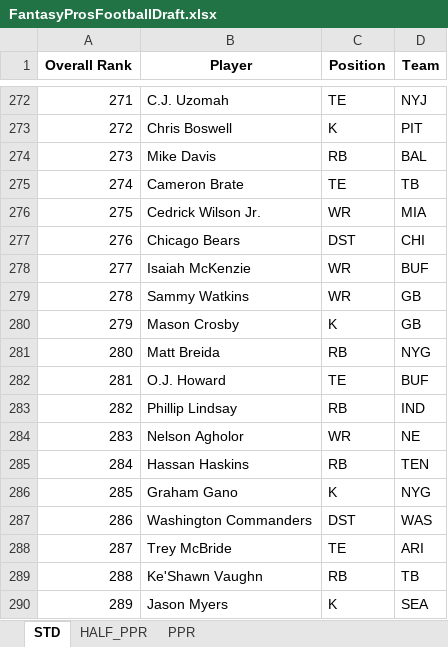
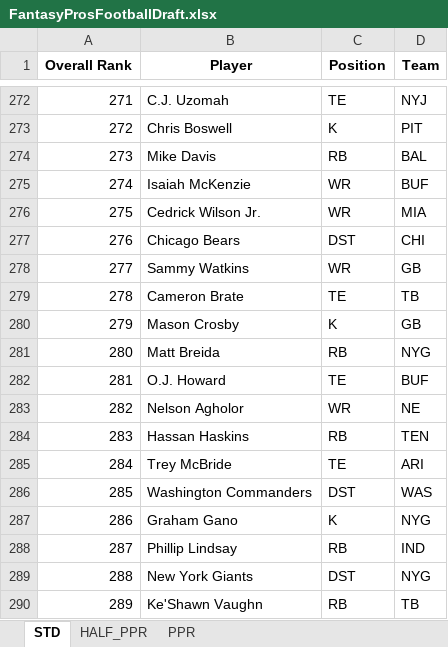
Before and after one commit to barbacbd/FantasyRankings, an Excel workbook: docs/FantasyProsFootballDraft.xlsx, sheet STD, drawn as a sheet; only a part is shown, gaps mark what is left out; values as stored, in another font and other column widths than the file's, no borders; the diff covers the shown part only; the diff names each change by its address in the sheet, - before the commit and + after, or states it on an @@ line.

```diff
--- a/docs/FantasyProsFootballDraft.xlsx (sheet STD)
+++ b/docs/FantasyProsFootballDraft.xlsx (sheet STD)
-B275 (Player): Cameron Brate
+B275 (Player): Isaiah McKenzie
-C275 (Position): TE
+C275 (Position): WR
-D275 (Team): TB
+D275 (Team): BUF
-B278 (Player): Isaiah McKenzie
+B278 (Player): Sammy Watkins
-D278 (Team): BUF
+D278 (Team): GB
-B279 (Player): Sammy Watkins
+B279 (Player): Cameron Brate
-C279 (Position): WR
+C279 (Position): TE
-D279 (Team): GB
+D279 (Team): TB
-B283 (Player): Phillip Lindsay
+B283 (Player): Nelson Agholor
-C283 (Position): RB
+C283 (Position): WR
-D283 (Team): IND
+D283 (Team): NE
-B284 (Player): Nelson Agholor
+B284 (Player): Hassan Haskins
-C284 (Position): WR
+C284 (Position): RB
-D284 (Team): NE
+D284 (Team): TEN
-B285 (Player): Hassan Haskins
+B285 (Player): Trey McBride
-C285 (Position): RB
+C285 (Position): TE
-D285 (Team): TEN
+D285 (Team): ARI
-B286 (Player): Graham Gano
+B286 (Player): Washington Commanders
-C286 (Position): K
+C286 (Position): DST
-D286 (Team): NYG
+D286 (Team): WAS
-B287 (Player): Washington Commanders
+B287 (Player): Graham Gano
-C287 (Position): DST
+C287 (Position): K
-D287 (Team): WAS
+D287 (Team): NYG
-B288 (Player): Trey McBride
+B288 (Player): Phillip Lindsay
-C288 (Position): TE
+C288 (Position): RB
-D288 (Team): ARI
+D288 (Team): IND
-B289 (Player): Ke'Shawn Vaughn
+B289 (Player): New York Giants
-C289 (Position): RB
+C289 (Position): DST
-D289 (Team): TB
+D289 (Team): NYG
-B290 (Player): Jason Myers
+B290 (Player): Ke'Shawn Vaughn
-C290 (Position): K
+C290 (Position): RB
-D290 (Team): SEA
+D290 (Team): TB
```
Also changed, not shown: 460 edited cells elsewhere in this sheet, sheet HALF_PPR, sheet PPR, 4 other files.
